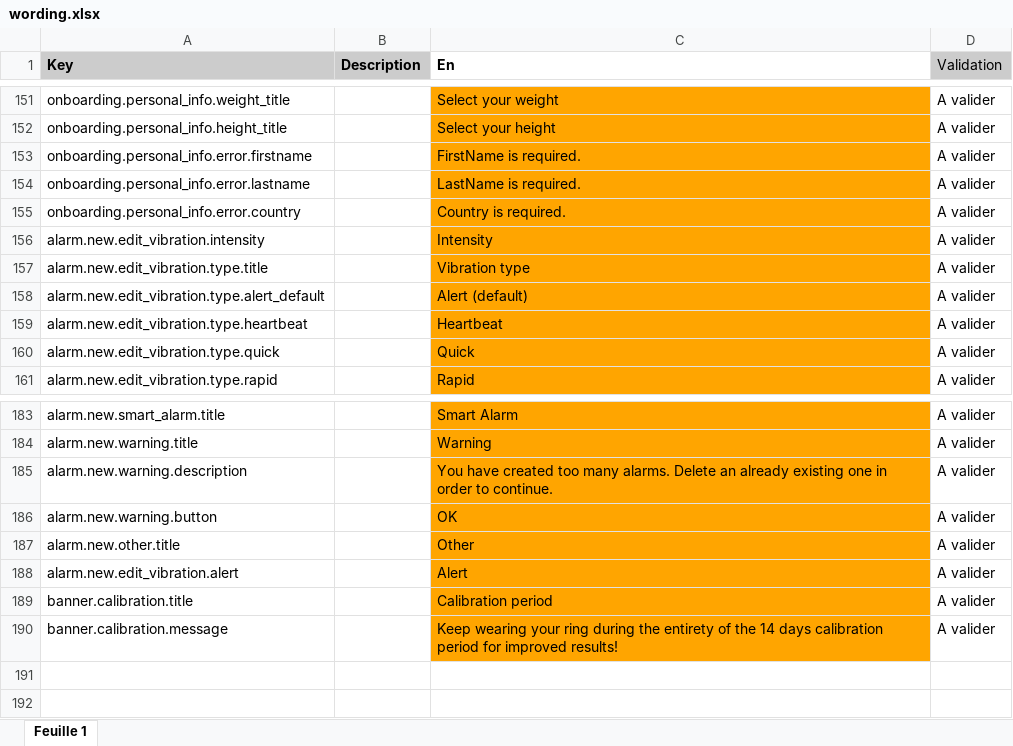
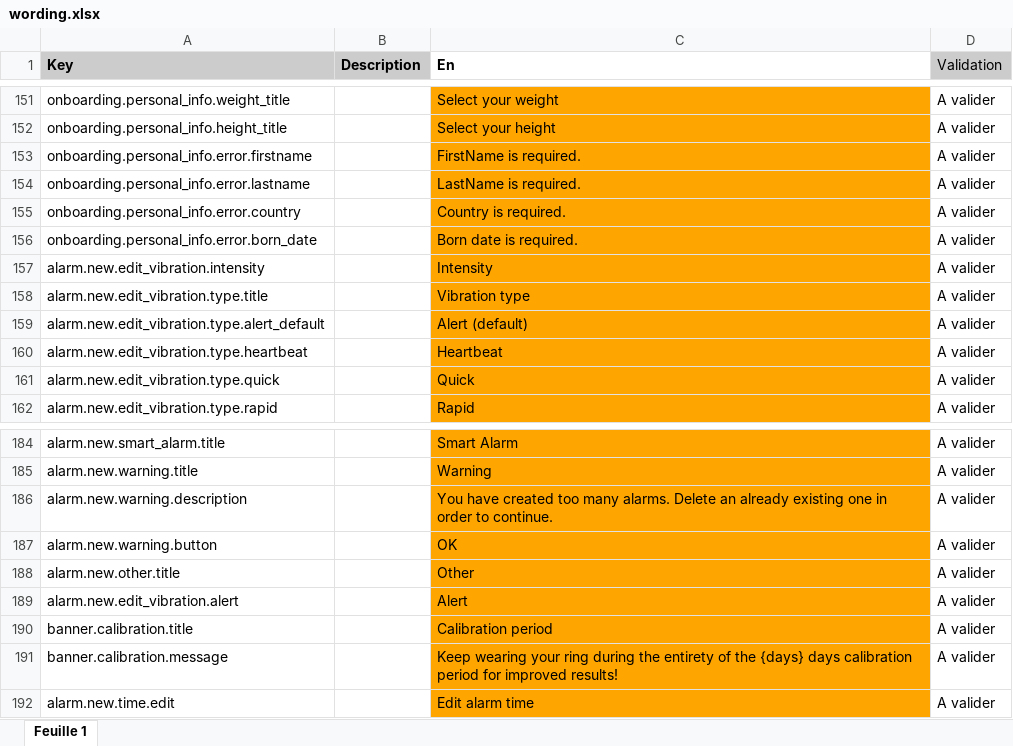
Before and after one commit to aichannode/circular-ring, an Excel workbook: wording.xlsx, sheet Feuille 1, drawn as a sheet; only a part is shown, gaps mark what is left out; values as stored, in another font and other column widths than the file's, no borders; charts and pictures not drawn; addresses are those after the commit; the diff names each change by its address in the sheet, - before the commit and + after, or states it on an @@ line.

Commit message:
display actual days left in wording

```diff
--- a/wording.xlsx (sheet Feuille 1)
+++ b/wording.xlsx (sheet Feuille 1)
+row 156: onboarding.personal_info.error.born_date |  | Born date is required. | A valider
-C191 (En): …of the 14 days calibration…
+C191 (En): …of the {days} days calibration…
+row 192: alarm.new.time.edit |  | Edit alarm time | A valider
```
Also changed, not shown: 4 other files.
